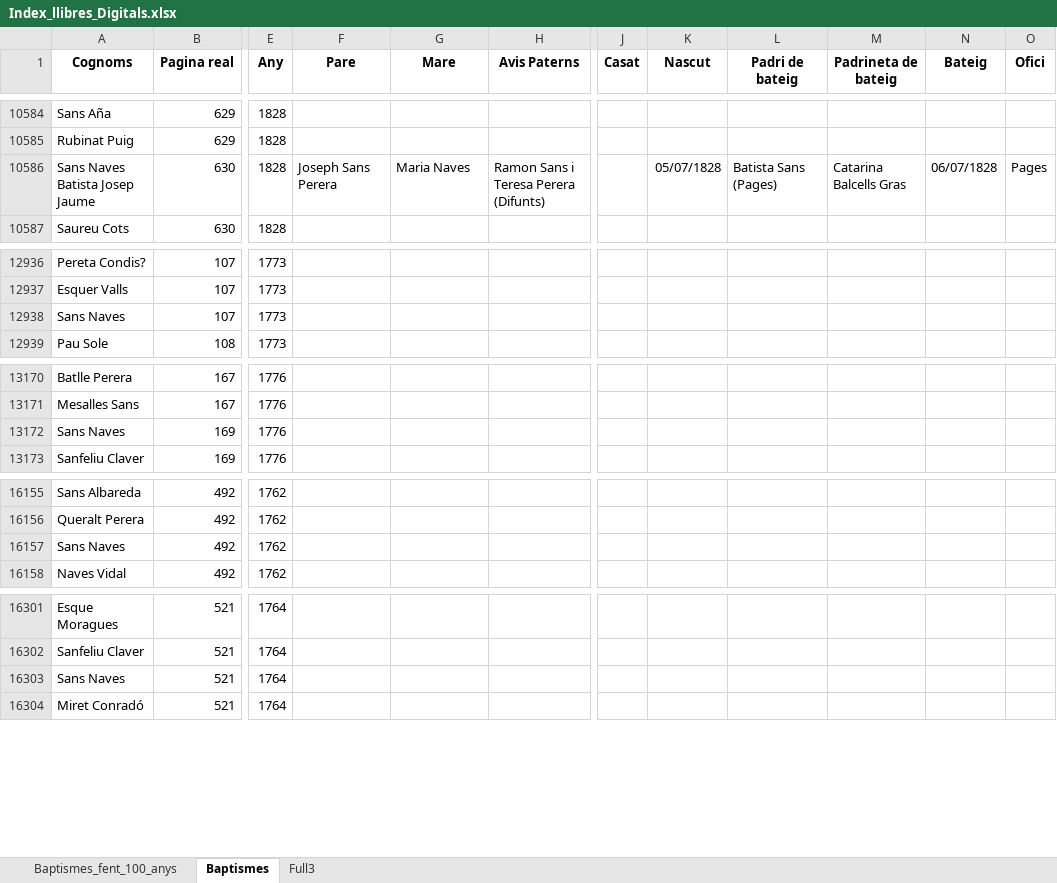
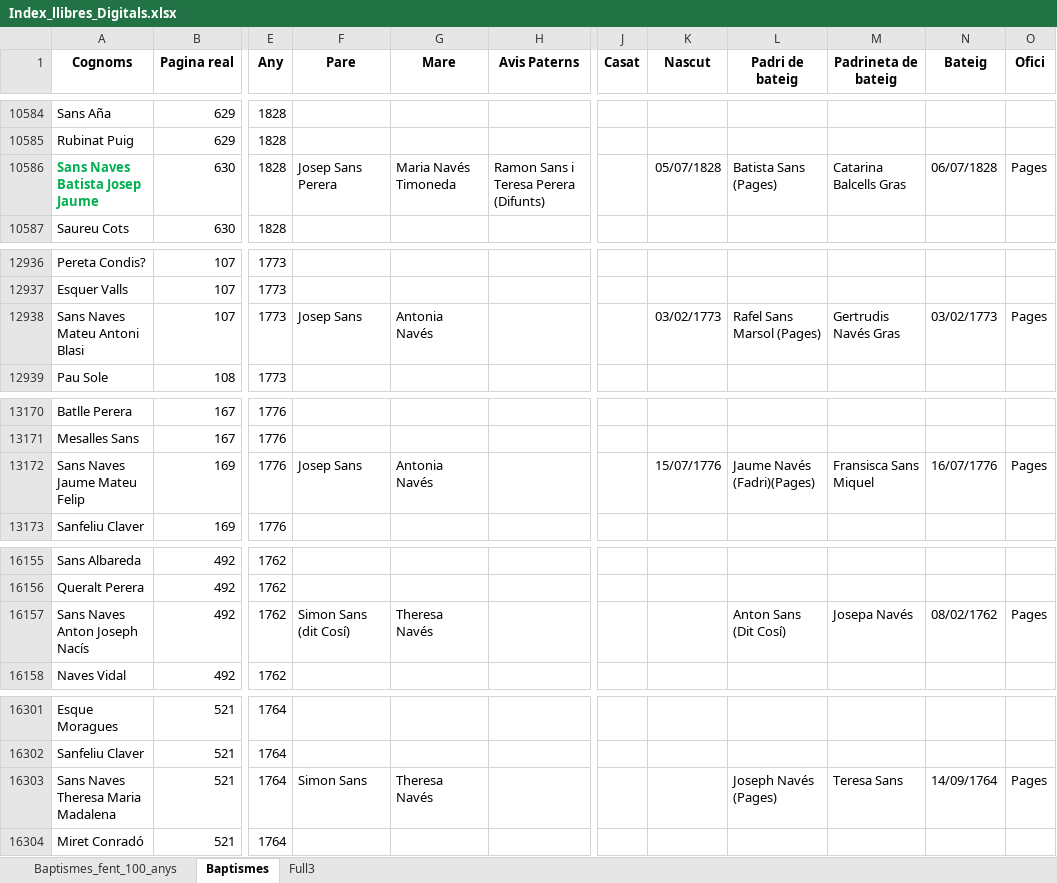
Before and after one commit to arbreFamiliar/DadesGenerals, an Excel workbook: Bisbats/Catalunya/Tarragona/Arbeca/Sagraments/Baptismes/Excel/Index_llibres_Digitals.xlsx, sheet Baptismes, drawn as a sheet; only a part is shown, gaps mark what is left out; values as stored, in another font and other column widths than the file's, no borders; the diff covers the shown part only; the diff names each change by its address in the sheet, - before the commit and + after, or states it on an @@ line.

Commit message:
retocan dades Sans Navés

```diff
--- a/Bisbats/Catalunya/Tarragona/Arbeca/Sagraments/Baptismes/Excel/Index_llibres_Digitals.xlsx (sheet Baptismes)
+++ b/Bisbats/Catalunya/Tarragona/Arbeca/Sagraments/Baptismes/Excel/Index_llibres_Digitals.xlsx (sheet Baptismes)
@@ A10586 bold: off → on, text colour: black → #00B050 @@
-F10586 (Pare): Joseph Sans Perera
+F10586 (Pare): Josep Sans Perera
-G10586 (Mare): Maria Naves
+G10586 (Mare): Maria Navés Timoneda
-A12938 (Cognoms): Sans Naves
+A12938 (Cognoms): Sans Naves Mateu Antoni Blasi
-F12938 (Pare): (empty)
+F12938 (Pare): Josep Sans
-G12938 (Mare): (empty)
+G12938 (Mare): Antonia Navés
-K12938 (Nascut): (empty)
+K12938 (Nascut): 03/02/1773
-L12938 (Padri de bateig): (empty)
+L12938 (Padri de bateig): Rafel Sans Marsol (Pages)
-M12938 (Padrineta de bateig): (empty)
+M12938 (Padrineta de bateig): Gertrudis Navés Gras
-N12938 (Bateig): (empty)
+N12938 (Bateig): 03/02/1773
-O12938 (Ofici): (empty)
+O12938 (Ofici): Pages
-A13172 (Cognoms): Sans Naves
+A13172 (Cognoms): Sans Naves Jaume Mateu Felip
-F13172 (Pare): (empty)
+F13172 (Pare): Josep Sans
-G13172 (Mare): (empty)
+G13172 (Mare): Antonia Navés
-K13172 (Nascut): (empty)
+K13172 (Nascut): 15/07/1776
-L13172 (Padri de bateig): (empty)
+L13172 (Padri de bateig): Jaume Navés (Fadri)(Pages)
-M13172 (Padrineta de bateig): (empty)
+M13172 (Padrineta de bateig): Fransisca Sans Miquel
-N13172 (Bateig): (empty)
+N13172 (Bateig): 16/07/1776
-O13172 (Ofici): (empty)
+O13172 (Ofici): Pages
-A16157 (Cognoms): Sans Naves
+A16157 (Cognoms): Sans Naves Anton Joseph Nacís
-F16157 (Pare): (empty)
+F16157 (Pare): Simon Sans (dit Cosí)
-G16157 (Mare): (empty)
+G16157 (Mare): Theresa Navés
-L16157 (Padri de bateig): (empty)
+L16157 (Padri de bateig): Anton Sans (Dit Cosí)
-M16157 (Padrineta de bateig): (empty)
+M16157 (Padrineta de bateig): Josepa Navés
-N16157 (Bateig): (empty)
+N16157 (Bateig): 08/02/1762
-O16157 (Ofici): (empty)
+O16157 (Ofici): Pages
-A16303 (Cognoms): Sans Naves
+A16303 (Cognoms): Sans Naves Theresa Maria Madalena
-F16303 (Pare): (empty)
+F16303 (Pare): Simon Sans
-G16303 (Mare): (empty)
+G16303 (Mare): Theresa Navés
-L16303 (Padri de bateig): (empty)
+L16303 (Padri de bateig): Joseph Navés (Pages)
-M16303 (Padrineta de bateig): (empty)
+M16303 (Padrineta de bateig): Teresa Sans
-N16303 (Bateig): (empty)
+N16303 (Bateig): 14/09/1764
-O16303 (Ofici): (empty)
+O16303 (Ofici): Pages
```
Also changed, not shown: 41 edited cells elsewhere in this sheet.
